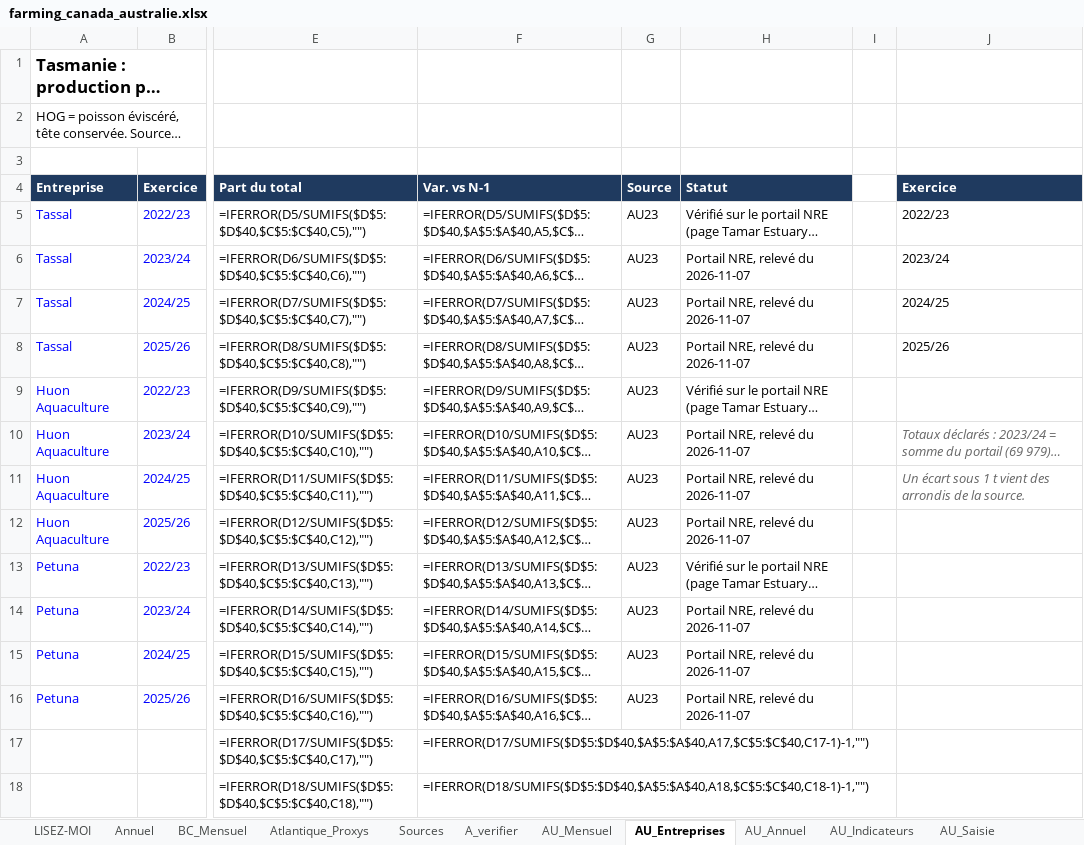
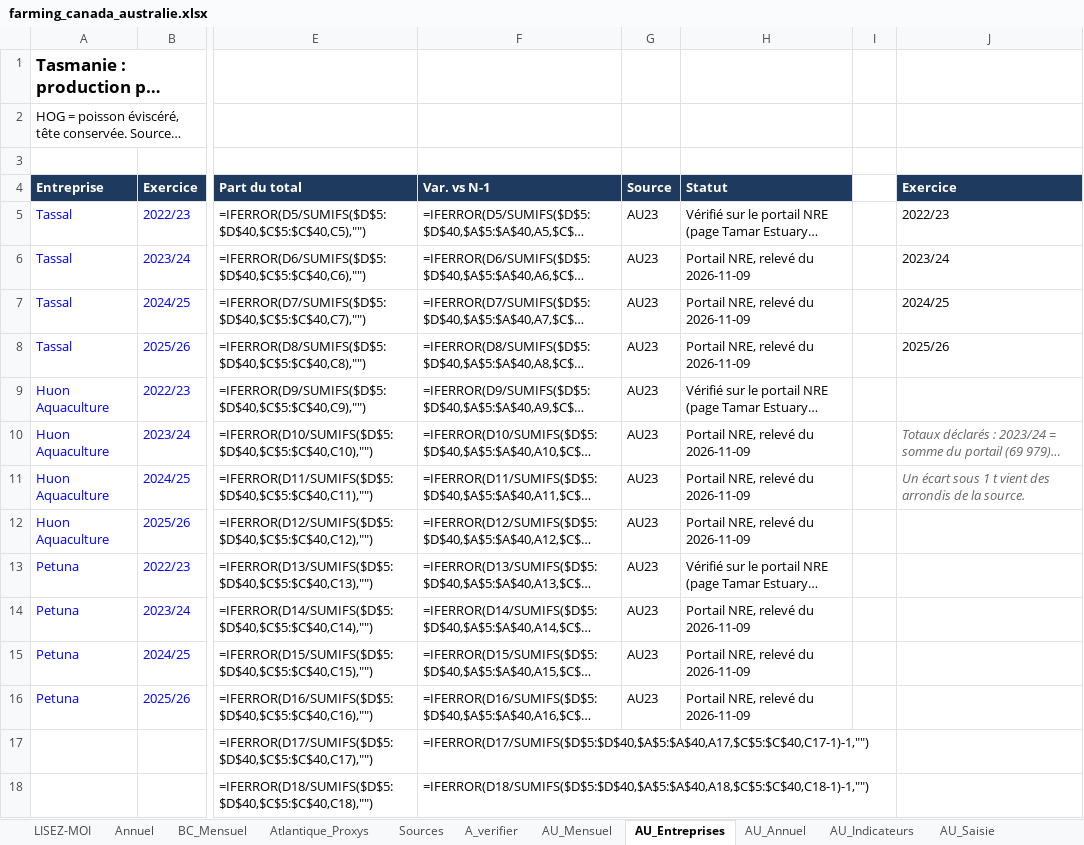
Before and after one commit to EmileviardotFO/saumon, an Excel workbook: farming/farming_canada_australie.xlsx, sheet AU_Entreprises, drawn as a sheet; only a part is shown, gaps mark what is left out; long unchanged cells end in …; values as stored, in another font and other column widths than the file's, no borders; formulas without a stored value are shown as written; the diff names each change by its address in the sheet, - before the commit and + after, or states it on an @@ line.

```diff
--- a/farming/farming_canada_australie.xlsx (sheet AU_Entreprises)
+++ b/farming/farming_canada_australie.xlsx (sheet AU_Entreprises)
-H6:H8 (Statut): Portail NRE, relevé du 2026-11-07
+H6:H8 (Statut): Portail NRE, relevé du 2026-11-09
-H10:H12 (Statut): Portail NRE, relevé du 2026-11-07
+H10:H12 (Statut): Portail NRE, relevé du 2026-11-09
-H14:H16 (Statut): Portail NRE, relevé du 2026-11-07
+H14:H16 (Statut): Portail NRE, relevé du 2026-11-09
```
Also changed, not shown: 24 other files.
